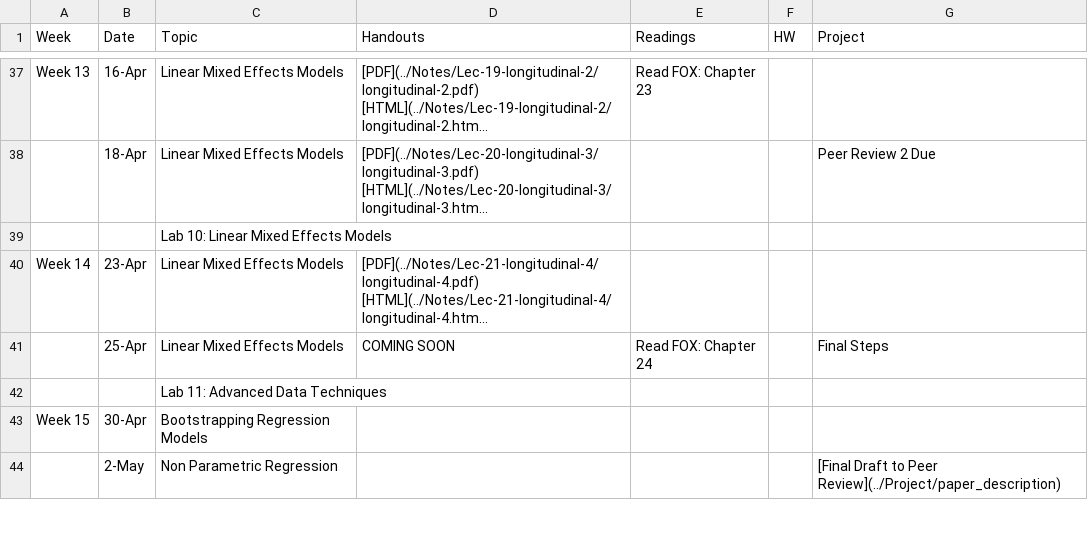
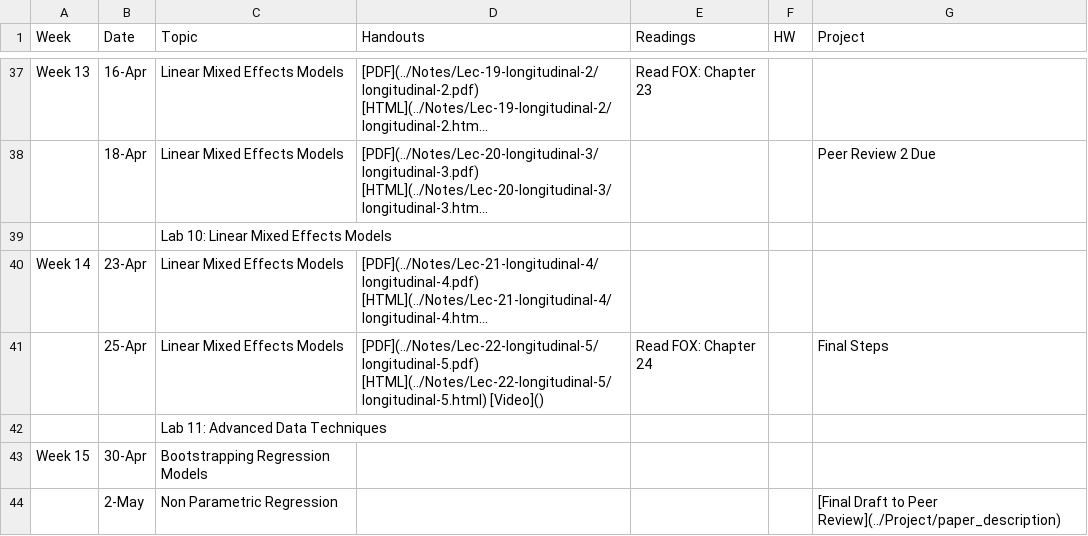
Before and after one commit to php-1511-2511/php-1511-2511.github.io, a CSV file: _csv/schedule.csv, drawn as a sheet; only a part is shown, gaps mark what is left out; long unchanged cells end in …; the diff names each change by its address in the sheet, - before the commit and + after, or states it on an @@ line.

Commit message:
longitudinal 5 notes

```diff
--- a/_csv/schedule.csv
+++ b/_csv/schedule.csv
-D41 (Handouts): COMING SOON
+D41 (Handouts): [PDF](../Notes/Lec-22-longitudinal-5/longitudinal-5.pdf) [HTML](../Notes/Lec-22-longitudinal-5/longitudinal-5.html) [Video]()
```
Also changed, not shown: 4 other files.
